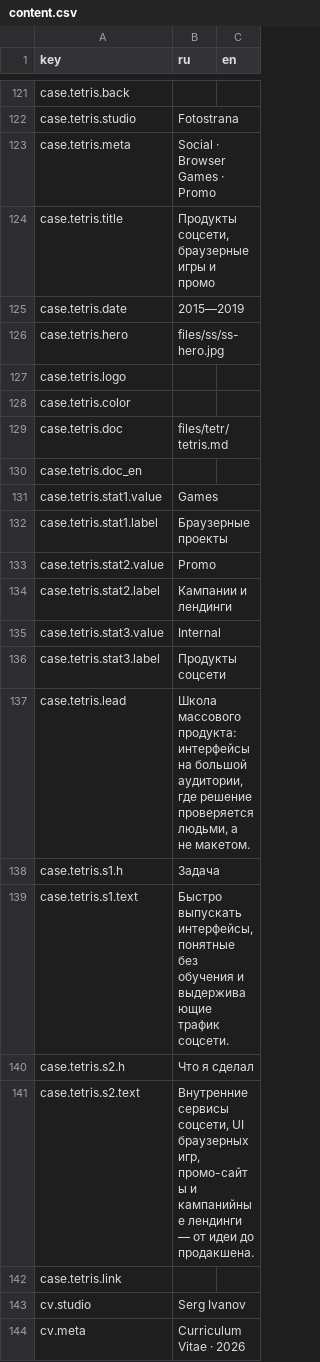
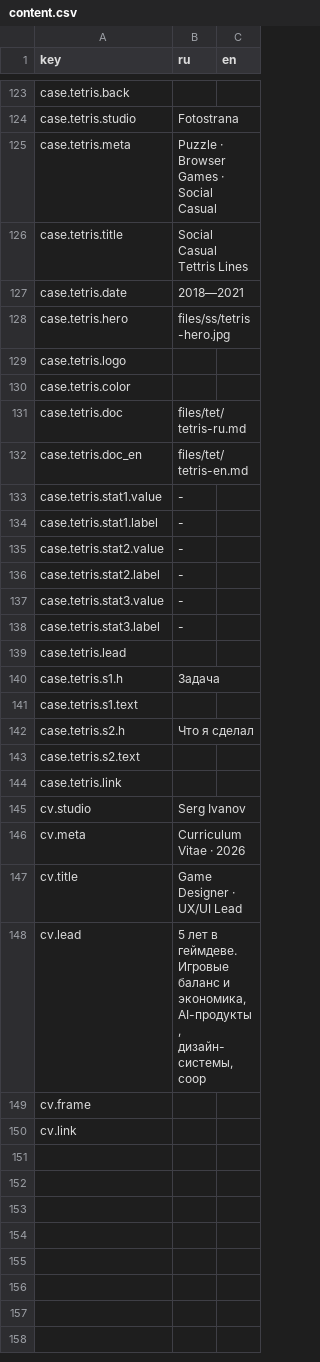
Before and after one commit to sergsiva/gamedesign, a CSV file: content.csv, drawn as a sheet; only a part is shown, gaps mark what is left out; the shorter side is filled out with more unchanged rows; the diff covers the shown part only.

```diff
--- a/content.csv
+++ b/content.csv
@@ -122,21 +124,21 @@ case.tetris.back,,
 case.tetris.studio,Fotostrana,
-case.tetris.meta,Social · Browser Games · Promo,
-case.tetris.title,"Продукты соцсети, браузерные игры и промо",
-case.tetris.date,2015—2019,
-case.tetris.hero,files/ss/ss-hero.jpg,
+case.tetris.meta,Puzzle · Browser Games · Social Casual,
+case.tetris.title,"Social Casual Tettris Lines",
+case.tetris.date,2018—2021,
+case.tetris.hero,files/ss/tetris-hero.jpg,
 case.tetris.logo,,
 case.tetris.color,,
-case.tetris.doc,files/tetr/tetris.md,
-case.tetris.doc_en,,
-case.tetris.stat1.value,Games,
-case.tetris.stat1.label,Браузерные проекты,
-case.tetris.stat2.value,Promo,
-case.tetris.stat2.label,Кампании и лендинги,
-case.tetris.stat3.value,Internal,
-case.tetris.stat3.label,Продукты соцсети,
-case.tetris.lead,"Школа массового продукта: интерфейсы на большой аудитории, где решение проверяется людьми, а не макетом.",
+case.tetris.doc,files/tet/tetris-ru.md,
+case.tetris.doc_en,files/tet/tetris-en.md,
+case.tetris.stat1.value,-,
+case.tetris.stat1.label,-,
+case.tetris.stat2.value,-,
+case.tetris.stat2.label,-,
+case.tetris.stat3.value,-,
+case.tetris.stat3.label,-,
+case.tetris.lead,"",
 case.tetris.s1.h,Задача,
-case.tetris.s1.text,"Быстро выпускать интерфейсы, понятные без обучения и выдерживающие трафик соцсети.",
+case.tetris.s1.text,"",
 case.tetris.s2.h,Что я сделал,
-case.tetris.s2.text,"Внутренние сервисы соцсети, UI браузерных игр, промо-сайты и кампанийные лендинги — от идеи до продакшена.",
+case.tetris.s2.text,"",
 case.tetris.link,,
```
Also changed, not shown: 2 added rows and 17 edited cells elsewhere in this file, 14 other files.
